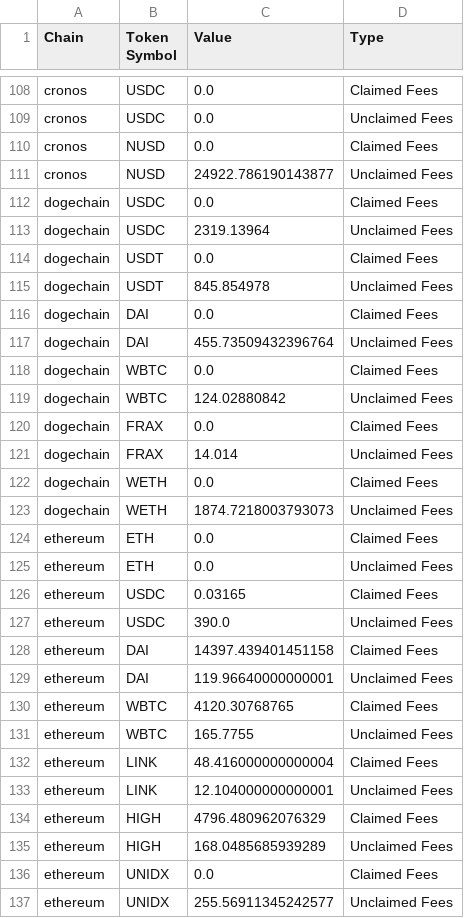
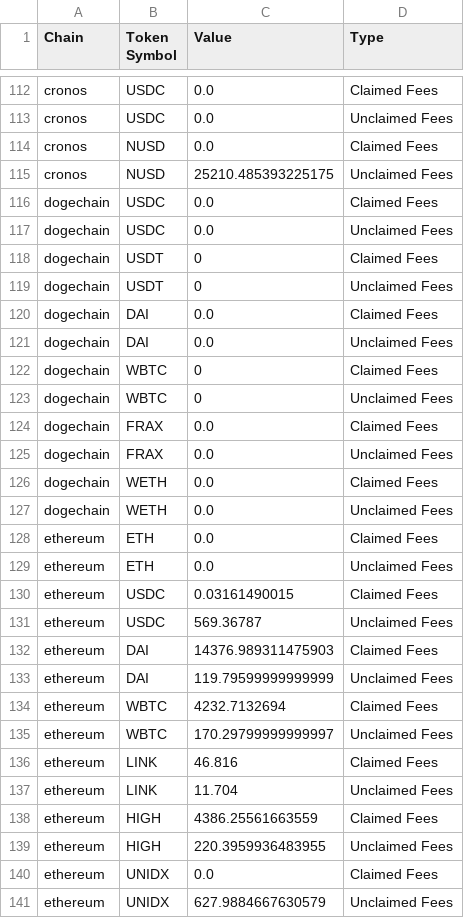
Before and after one commit to Defi-Moses/synapse-treasury-frontend, a CSV file: public/data/currentTreasuryHoldings.csv, drawn as a sheet; only a part is shown, gaps mark what is left out; the diff covers the shown part only.

```diff
--- a/public/data/currentTreasuryHoldings.csv
+++ b/public/data/currentTreasuryHoldings.csv
@@ -110,28 +114,28 @@ cronos,USDC,0.0,Unclaimed Fees
 cronos,NUSD,0.0,Claimed Fees
-cronos,NUSD,24922.786190143877,Unclaimed Fees
+cronos,NUSD,25210.485393225175,Unclaimed Fees
 dogechain,USDC,0.0,Claimed Fees
-dogechain,USDC,2319.13964,Unclaimed Fees
-dogechain,USDT,0.0,Claimed Fees
-dogechain,USDT,845.854978,Unclaimed Fees
+dogechain,USDC,0.0,Unclaimed Fees
+dogechain,USDT,0,Claimed Fees
+dogechain,USDT,0,Unclaimed Fees
 dogechain,DAI,0.0,Claimed Fees
-dogechain,DAI,455.73509432396764,Unclaimed Fees
-dogechain,WBTC,0.0,Claimed Fees
-dogechain,WBTC,124.02880842,Unclaimed Fees
+dogechain,DAI,0.0,Unclaimed Fees
+dogechain,WBTC,0,Claimed Fees
+dogechain,WBTC,0,Unclaimed Fees
 dogechain,FRAX,0.0,Claimed Fees
-dogechain,FRAX,14.014,Unclaimed Fees
+dogechain,FRAX,0.0,Unclaimed Fees
 dogechain,WETH,0.0,Claimed Fees
-dogechain,WETH,1874.7218003793073,Unclaimed Fees
+dogechain,WETH,0.0,Unclaimed Fees
 ethereum,ETH,0.0,Claimed Fees
 ethereum,ETH,0.0,Unclaimed Fees
-ethereum,USDC,0.03165,Claimed Fees
-ethereum,USDC,390.0,Unclaimed Fees
-ethereum,DAI,14397.439401451158,Claimed Fees
-ethereum,DAI,119.96640000000001,Unclaimed Fees
-ethereum,WBTC,4120.30768765,Claimed Fees
-ethereum,WBTC,165.7755,Unclaimed Fees
-ethereum,LINK,48.416000000000004,Claimed Fees
-ethereum,LINK,12.104000000000001,Unclaimed Fees
-ethereum,HIGH,4796.480962076329,Claimed Fees
-ethereum,HIGH,168.0485685939289,Unclaimed Fees
+ethereum,USDC,0.03161490015,Claimed Fees
+ethereum,USDC,569.36787,Unclaimed Fees
+ethereum,DAI,14376.989311475903,Claimed Fees
+ethereum,DAI,119.79599999999999,Unclaimed Fees
+ethereum,WBTC,4232.7132694,Claimed Fees
+ethereum,WBTC,170.29799999999997,Unclaimed Fees
+ethereum,LINK,46.816,Claimed Fees
+ethereum,LINK,11.704,Unclaimed Fees
+ethereum,HIGH,4386.25561663559,Claimed Fees
+ethereum,HIGH,220.3959936483955,Unclaimed Fees
 ethereum,UNIDX,0.0,Claimed Fees
-ethereum,UNIDX,255.56911345242577,Unclaimed Fees
+ethereum,UNIDX,627.9884667630579,Unclaimed Fees
```
Also changed, not shown: 10 added rows and 90 edited cells elsewhere in this file, public/data/sums.csv, 3 other files.
